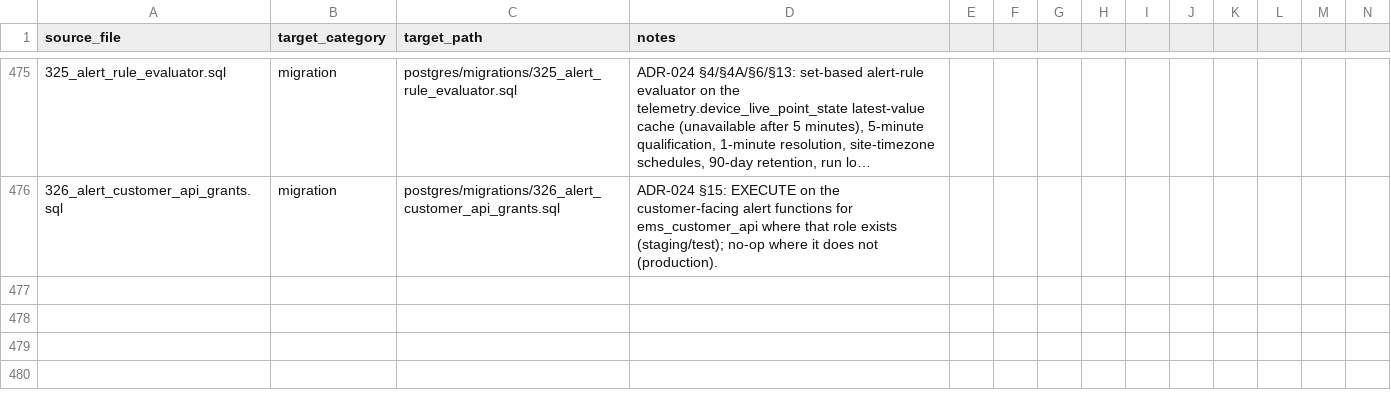
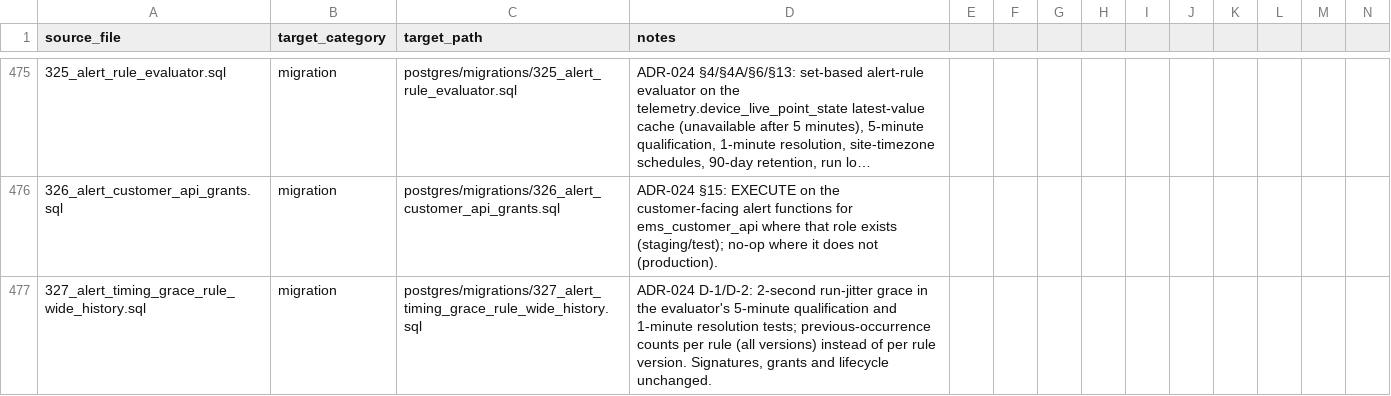
Before and after one commit to avinash-wisewatts/ems-platform, a CSV file: postgres/restructure_manifest.csv, drawn as a sheet; only a part is shown, gaps mark what is left out; long unchanged cells end in …; rows hold the shown columns only; the diff names each change by its address in the sheet, - before the commit and + after, or states it on an @@ line.

```diff
--- a/postgres/restructure_manifest.csv
+++ b/postgres/restructure_manifest.csv
+row 477: 327_alert_timing_grace_rule_wide_history.sql | migration | postgres/migrations/327_alert_timing_grace_rule_wide_history.sql | ADR-024 D-1/D-2: 2-second run-jitter grace in the evaluator's 5-minute qualification and 1-minute resolution tests; previous-occurrence counts per rule (all versions) instead of per rule version. Signatures, grants and lifecycle unchanged.
```
Also changed, not shown: 3 other files.
